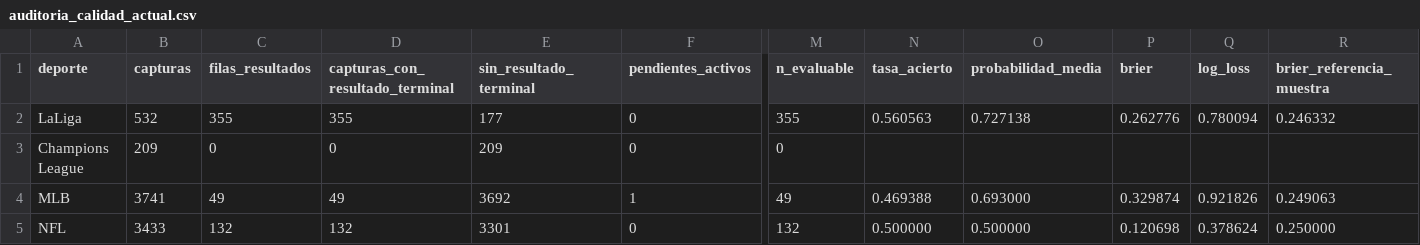
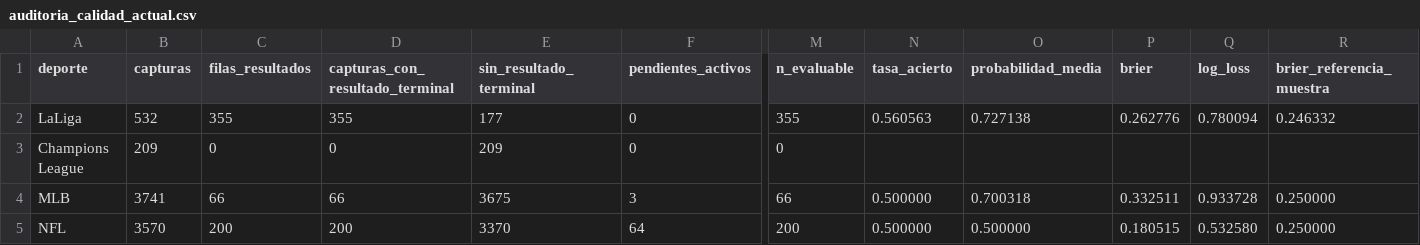
Before and after one commit to fall2606/predicciones, a CSV file: auditoria_calidad_actual.csv, drawn as a sheet; only a part is shown, gaps mark what is left out; the diff covers the shown part only; the diff names each change by its address in the sheet, - before the commit and + after, or states it on an @@ line.

```diff
--- a/auditoria_calidad_actual.csv
+++ b/auditoria_calidad_actual.csv
-C4 (filas_resultados): 49
+C4 (filas_resultados): 66
-D4 (capturas_con_resultado_terminal): 49
+D4 (capturas_con_resultado_terminal): 66
-E4 (sin_resultado_terminal): 3692
+E4 (sin_resultado_terminal): 3675
-F4 (pendientes_activos): 1
+F4 (pendientes_activos): 3
-M4 (n_evaluable): 49
+M4 (n_evaluable): 66
-N4 (tasa_acierto): 0.469388
+N4 (tasa_acierto): 0.500000
-O4 (probabilidad_media): 0.693000
+O4 (probabilidad_media): 0.700318
-P4 (brier): 0.329874
+P4 (brier): 0.332511
-Q4 (log_loss): 0.921826
+Q4 (log_loss): 0.933728
-R4 (brier_referencia_muestra): 0.249063
+R4 (brier_referencia_muestra): 0.250000
-B5 (capturas): 3433
+B5 (capturas): 3570
-C5 (filas_resultados): 132
+C5 (filas_resultados): 200
-D5 (capturas_con_resultado_terminal): 132
+D5 (capturas_con_resultado_terminal): 200
-E5 (sin_resultado_terminal): 3301
+E5 (sin_resultado_terminal): 3370
-F5 (pendientes_activos): 0
+F5 (pendientes_activos): 64
-M5 (n_evaluable): 132
+M5 (n_evaluable): 200
-P5 (brier): 0.120698
+P5 (brier): 0.180515
-Q5 (log_loss): 0.378624
+Q5 (log_loss): 0.532580
```
Also changed, not shown: 1 edited cell elsewhere in this file, auditoria_reconciliacion_actual.csv, backtest_mlb_resumen.csv, 9 other files.
